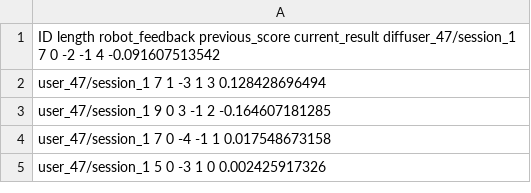
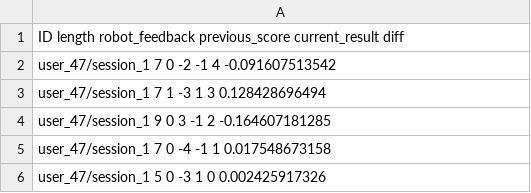
Before and after one commit to TsiakasK/sequence-learning, a CSV file: Data Analysis/Feedback Model/c1_diff_1.csv, drawn as a sheet; only a part is shown.

```diff
--- a/Data Analysis/Feedback Model/c1_diff_1.csv
+++ b/Data Analysis/Feedback Model/c1_diff_1.csv
@@ -1,2 +1,3 @@
-ID length robot_feedback previous_score current_result diffuser_47/session_1 7 0 -2 -1 4 -0.091607513542
+ID length robot_feedback previous_score current_result diff
+user_47/session_1 7 0 -2 -1 4 -0.091607513542
 user_47/session_1 7 1 -3 1 3 0.128428696494
```
Also changed, not shown: Data Analysis/Feedback Model/c0_diff_1.csv, Data Analysis/Feedback Model/c0_diff_2.csv, 10 other files.
